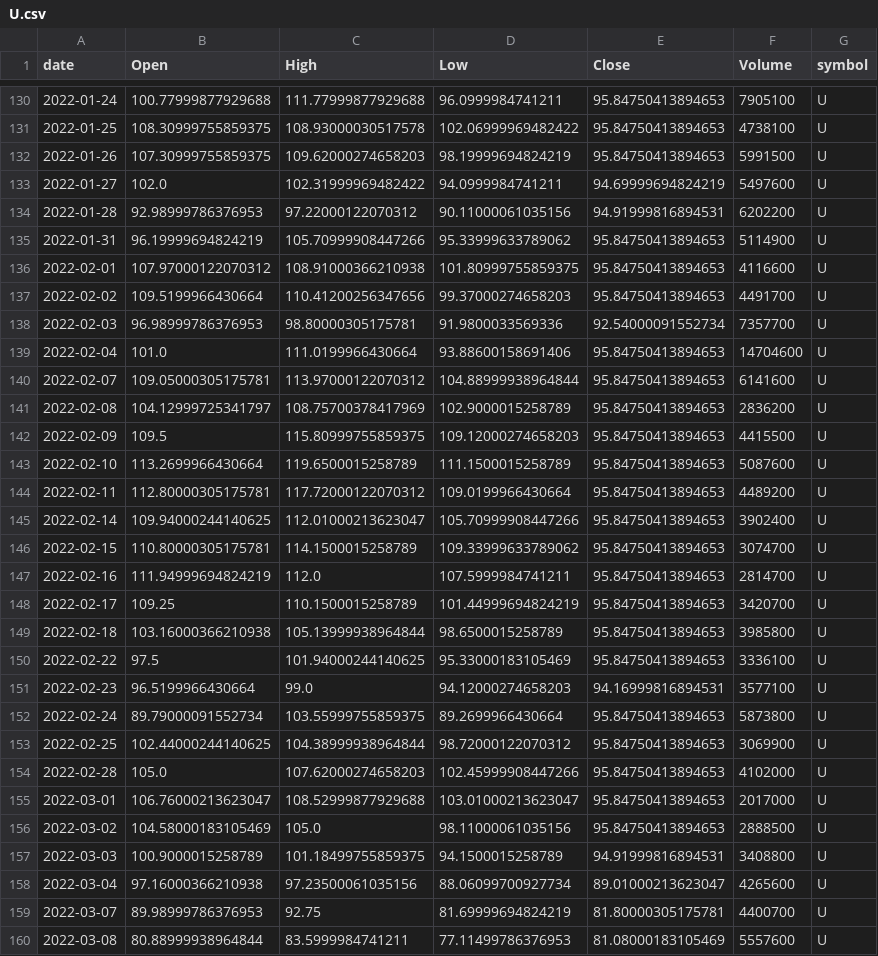
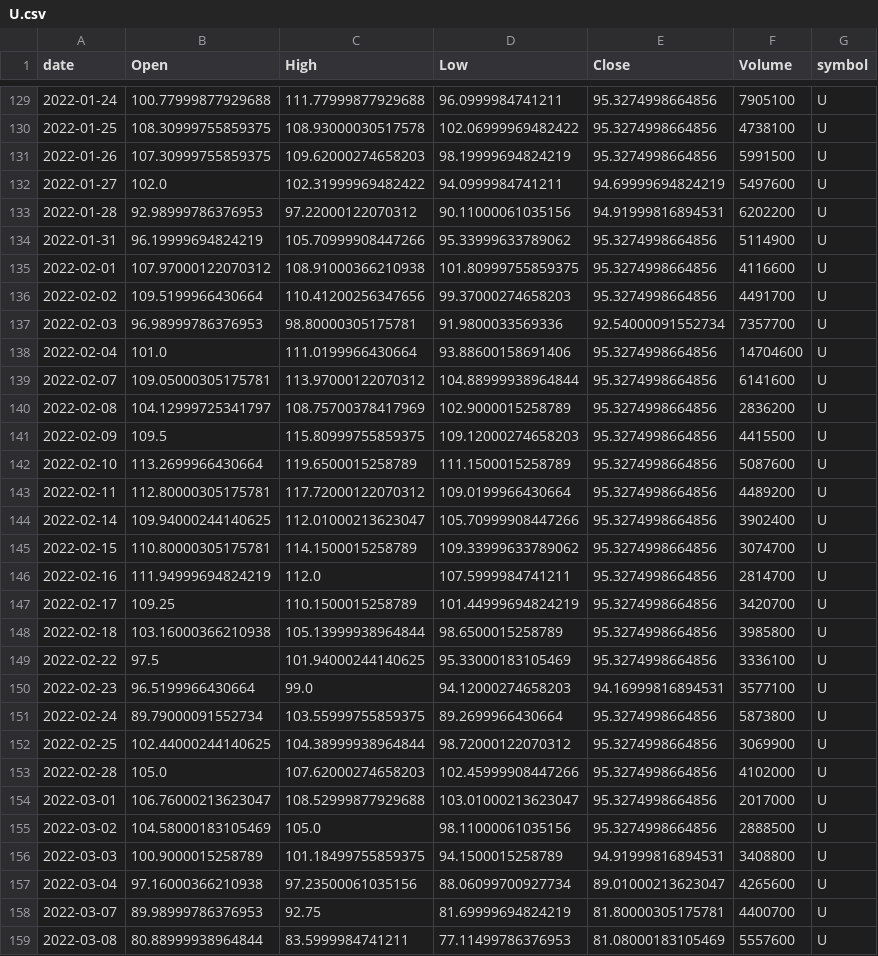
Before and after one commit to jauresfranck/pipeline_donnes-collectes_nettoye, a CSV file: data/U.csv, drawn as a sheet; only a part is shown, gaps mark what is left out; the diff covers the shown part only.

```diff
--- a/data/U.csv
+++ b/data/U.csv
@@ -130,28 +129,28 @@ date,Open,High,Low,Close,Volume,symbol
-2022-01-24,100.77999877929688,111.77999877929688,96.0999984741211,95.84750413894653,7905100,U
-2022-01-25,108.30999755859375,108.93000030517578,102.06999969482422,95.84750413894653,4738100,U
-2022-01-26,107.30999755859375,109.62000274658203,98.19999694824219,95.84750413894653,5991500,U
+2022-01-24,100.77999877929688,111.77999877929688,96.0999984741211,95.3274998664856,7905100,U
+2022-01-25,108.30999755859375,108.93000030517578,102.06999969482422,95.3274998664856,4738100,U
+2022-01-26,107.30999755859375,109.62000274658203,98.19999694824219,95.3274998664856,5991500,U
 2022-01-27,102.0,102.31999969482422,94.0999984741211,94.69999694824219,5497600,U
 2022-01-28,92.98999786376953,97.22000122070312,90.11000061035156,94.91999816894531,6202200,U
-2022-01-31,96.19999694824219,105.70999908447266,95.33999633789062,95.84750413894653,5114900,U
-2022-02-01,107.97000122070312,108.91000366210938,101.80999755859375,95.84750413894653,4116600,U
-2022-02-02,109.5199966430664,110.41200256347656,99.37000274658203,95.84750413894653,4491700,U
+2022-01-31,96.19999694824219,105.70999908447266,95.33999633789062,95.3274998664856,5114900,U
+2022-02-01,107.97000122070312,108.91000366210938,101.80999755859375,95.3274998664856,4116600,U
+2022-02-02,109.5199966430664,110.41200256347656,99.37000274658203,95.3274998664856,4491700,U
 2022-02-03,96.98999786376953,98.80000305175781,91.9800033569336,92.54000091552734,7357700,U
-2022-02-04,101.0,111.0199966430664,93.88600158691406,95.84750413894653,14704600,U
-2022-02-07,109.05000305175781,113.97000122070312,104.88999938964844,95.84750413894653,6141600,U
-2022-02-08,104.12999725341797,108.75700378417969,102.9000015258789,95.84750413894653,2836200,U
-2022-02-09,109.5,115.80999755859375,109.12000274658203,95.84750413894653,4415500,U
-2022-02-10,113.2699966430664,119.6500015258789,111.1500015258789,95.84750413894653,5087600,U
-2022-02-11,112.80000305175781,117.72000122070312,109.0199966430664,95.84750413894653,4489200,U
-2022-02-14,109.94000244140625,112.01000213623047,105.70999908447266,95.84750413894653,3902400,U
-2022-02-15,110.80000305175781,114.1500015258789,109.33999633789062,95.84750413894653,3074700,U
-2022-02-16,111.94999694824219,112.0,107.5999984741211,95.84750413894653,2814700,U
-2022-02-17,109.25,110.1500015258789,101.44999694824219,95.84750413894653,3420700,U
-2022-02-18,103.16000366210938,105.13999938964844,98.6500015258789,95.84750413894653,3985800,U
-2022-02-22,97.5,101.94000244140625,95.33000183105469,95.84750413894653,3336100,U
+2022-02-04,101.0,111.0199966430664,93.88600158691406,95.3274998664856,14704600,U
+2022-02-07,109.05000305175781,113.97000122070312,104.88999938964844,95.3274998664856,6141600,U
+2022-02-08,104.12999725341797,108.75700378417969,102.9000015258789,95.3274998664856,2836200,U
+2022-02-09,109.5,115.80999755859375,109.12000274658203,95.3274998664856,4415500,U
+2022-02-10,113.2699966430664,119.6500015258789,111.1500015258789,95.3274998664856,5087600,U
+2022-02-11,112.80000305175781,117.72000122070312,109.0199966430664,95.3274998664856,4489200,U
+2022-02-14,109.94000244140625,112.01000213623047,105.70999908447266,95.3274998664856,3902400,U
+2022-02-15,110.80000305175781,114.1500015258789,109.33999633789062,95.3274998664856,3074700,U
+2022-02-16,111.94999694824219,112.0,107.5999984741211,95.3274998664856,2814700,U
+2022-02-17,109.25,110.1500015258789,101.44999694824219,95.3274998664856,3420700,U
+2022-02-18,103.16000366210938,105.13999938964844,98.6500015258789,95.3274998664856,3985800,U
+2022-02-22,97.5,101.94000244140625,95.33000183105469,95.3274998664856,3336100,U
 2022-02-23,96.5199966430664,99.0,94.12000274658203,94.16999816894531,3577100,U
-2022-02-24,89.79000091552734,103.55999755859375,89.2699966430664,95.84750413894653,5873800,U
-2022-02-25,102.44000244140625,104.38999938964844,98.72000122070312,95.84750413894653,3069900,U
-2022-02-28,105.0,107.62000274658203,102.45999908447266,95.84750413894653,4102000,U
-2022-03-01,106.76000213623047,108.52999877929688,103.01000213623047,95.84750413894653,2017000,U
-2022-03-02,104.58000183105469,105.0,98.11000061035156,95.84750413894653,2888500,U
+2022-02-24,89.79000091552734,103.55999755859375,89.2699966430664,95.3274998664856,5873800,U
+2022-02-25,102.44000244140625,104.38999938964844,98.72000122070312,95.3274998664856,3069900,U
+2022-02-28,105.0,107.62000274658203,102.45999908447266,95.3274998664856,4102000,U
+2022-03-01,106.76000213623047,108.52999877929688,103.01000213623047,95.3274998664856,2017000,U
+2022-03-02,104.58000183105469,105.0,98.11000061035156,95.3274998664856,2888500,U
 2022-03-03,100.9000015258789,101.18499755859375,94.1500015258789,94.91999816894531,3408800,U
```
Also changed, not shown: 1 added row, 1 removed row and 139 edited cells elsewhere in this file, data/AMD.csv, data/LCID.csv, 27 other files.
